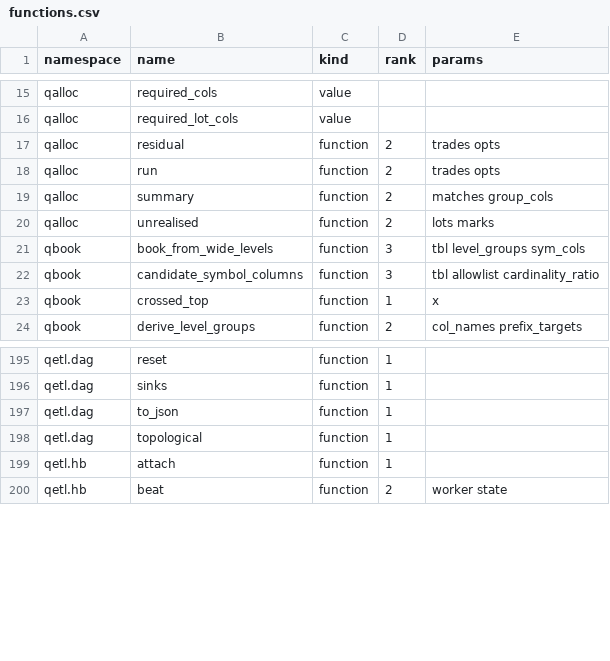
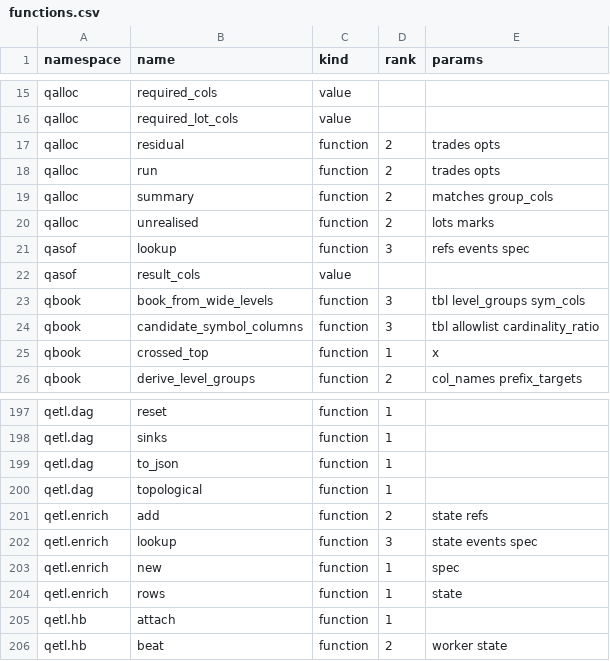
Before and after one commit to kwojdalski/uqf, a CSV file: docs/reference/surfaces/current/functions.csv, drawn as a sheet; only a part is shown, gaps mark what is left out.

```diff
--- a/docs/reference/surfaces/current/functions.csv
+++ b/docs/reference/surfaces/current/functions.csv
@@ -20,2 +20,4 @@ qalloc,summary,function,2,matches group_cols
 qalloc,unrealised,function,2,lots marks
+qasof,lookup,function,3,refs events spec
+qasof,result_cols,value,,
 qbook,book_from_wide_levels,function,3,tbl level_groups sym_cols
@@ -198,2 +200,6 @@ qetl.dag,to_json,function,1,
 qetl.dag,topological,function,1,
+qetl.enrich,add,function,2,state refs
+qetl.enrich,lookup,function,3,state events spec
+qetl.enrich,new,function,1,spec
+qetl.enrich,rows,function,1,state
 qetl.hb,attach,function,1,
```
Also changed, not shown: 10 other files.
